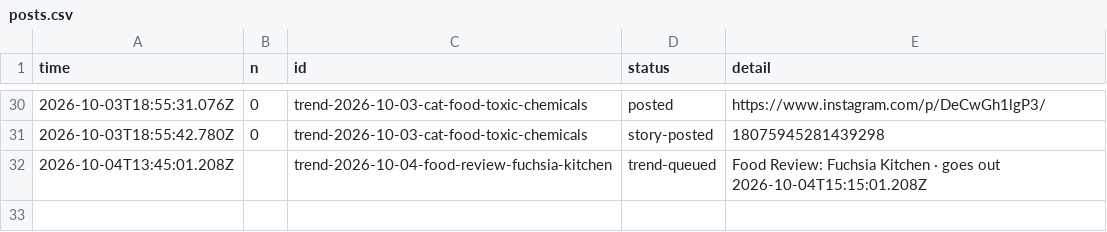
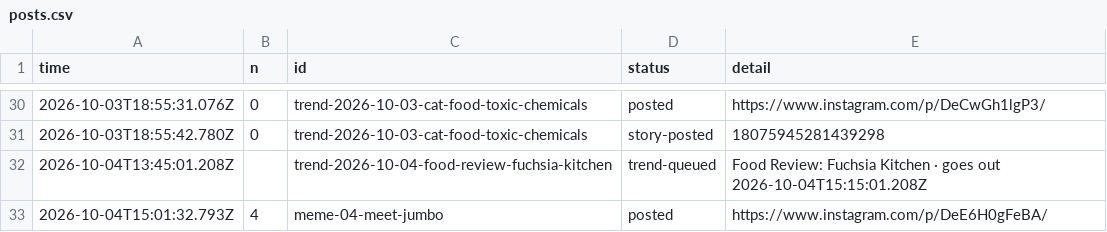
Before and after one commit to gamenailer0-oss/menva-mvp, a CSV file: log/posts.csv, drawn as a sheet; only a part is shown, gaps mark what is left out.

Commit message:
autopost: posted meme-04-meet-jumbo

```diff
--- a/log/posts.csv
+++ b/log/posts.csv
@@ -32 +32,2 @@ time,n,id,status,detail
 "2026-10-04T13:45:01.208Z","","trend-2026-10-04-food-review-fuchsia-kitchen","trend-queued","Food Review: Fuchsia Kitchen · goes out 2026-10-04T15:15:01.208Z"
+"2026-10-04T15:01:32.793Z","4","meme-04-meet-jumbo","posted","https://www.instagram.com/p/DeE6H0gFeBA/"
```
Also changed, not shown: 1 other file.
